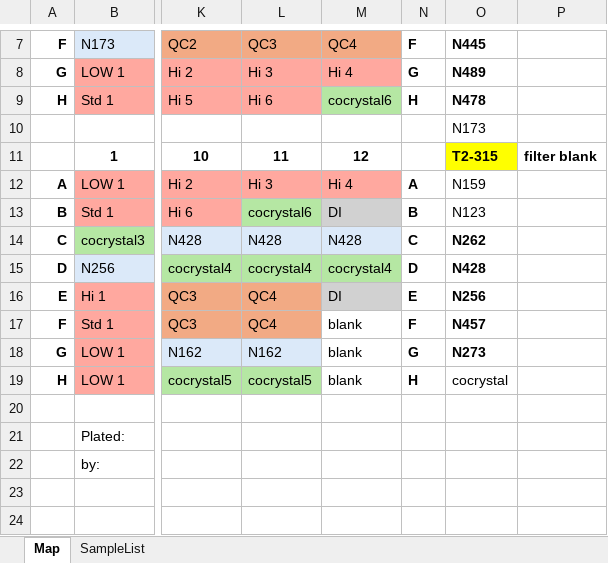
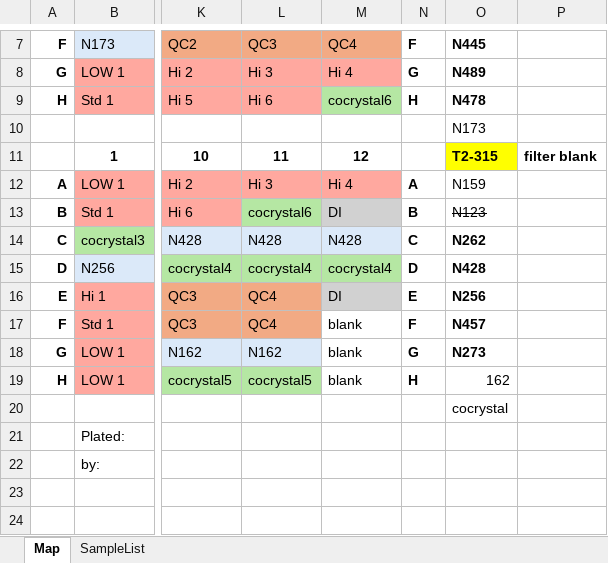
Before and after one commit to brookewicz/LabNotebook, an Excel workbook: Nutrients/plate_maps/SampleMap_4_24_2025.xlsx, sheet Map, drawn as a sheet; only a part is shown, gaps mark what is left out; values as stored, in another font and other column widths than the file's, no borders; the diff names each change by its address in the sheet, - before the commit and + after, or states it on an @@ line.

Commit message:
nutrient plate updates

```diff
--- a/Nutrients/plate_maps/SampleMap_4_24_2025.xlsx (sheet Map)
+++ b/Nutrients/plate_maps/SampleMap_4_24_2025.xlsx (sheet Map)
-O13 strikethrough: off
+O13 strikethrough: on
-O19: cocrystal
+O19: 162
-O20: (empty)
+O20: cocrystal
```
Also changed, not shown: Nutrients/no3_calculations/NO3_Calculation.xlsx, 14 other files.
